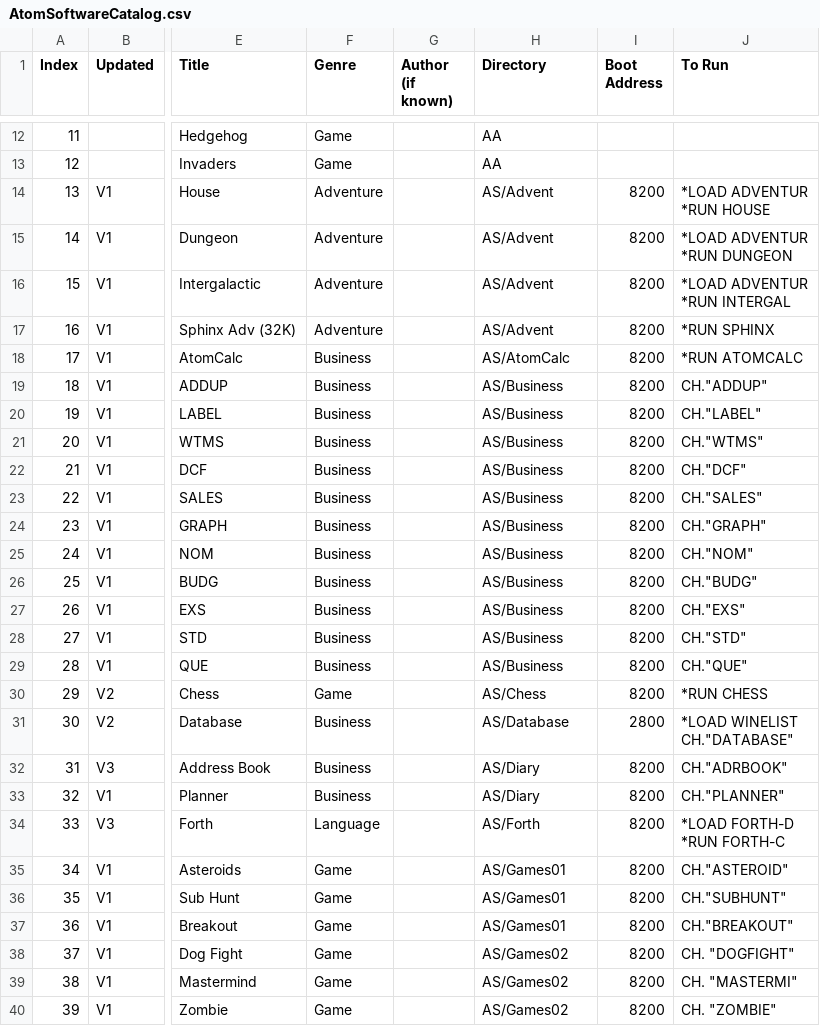
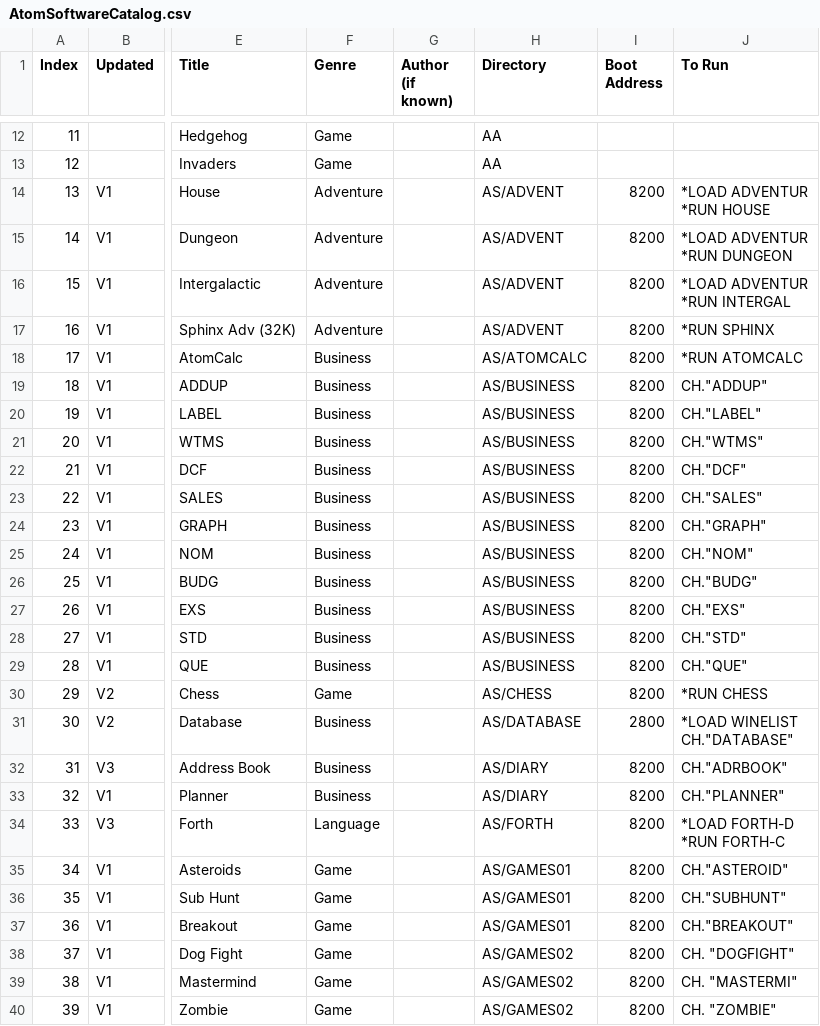
Before and after one commit to hoglet67/AtomSoftwareArchive, a CSV file: catalog/AtomSoftwareCatalog.csv, drawn as a sheet; only a part is shown, gaps mark what is left out; the diff covers the shown part only; the diff names each change by its address in the sheet, - before the commit and + after, or states it on an @@ line.

```diff
--- a/catalog/AtomSoftwareCatalog.csv
+++ b/catalog/AtomSoftwareCatalog.csv
-H14:H17 (Directory): AS/Advent
+H14:H17 (Directory): AS/ADVENT
-H18 (Directory): AS/AtomCalc
+H18 (Directory): AS/ATOMCALC
-H19:H29 (Directory): AS/Business
+H19:H29 (Directory): AS/BUSINESS
-H30 (Directory): AS/Chess
+H30 (Directory): AS/CHESS
-H31 (Directory): AS/Database
+H31 (Directory): AS/DATABASE
-H32:H33 (Directory): AS/Diary
+H32:H33 (Directory): AS/DIARY
-H34 (Directory): AS/Forth
+H34 (Directory): AS/FORTH
-H35:H37 (Directory): AS/Games01
+H35:H37 (Directory): AS/GAMES01
-H38:H40 (Directory): AS/Games02
+H38:H40 (Directory): AS/GAMES02
```
Also changed, not shown: 76 edited cells elsewhere in this file.
